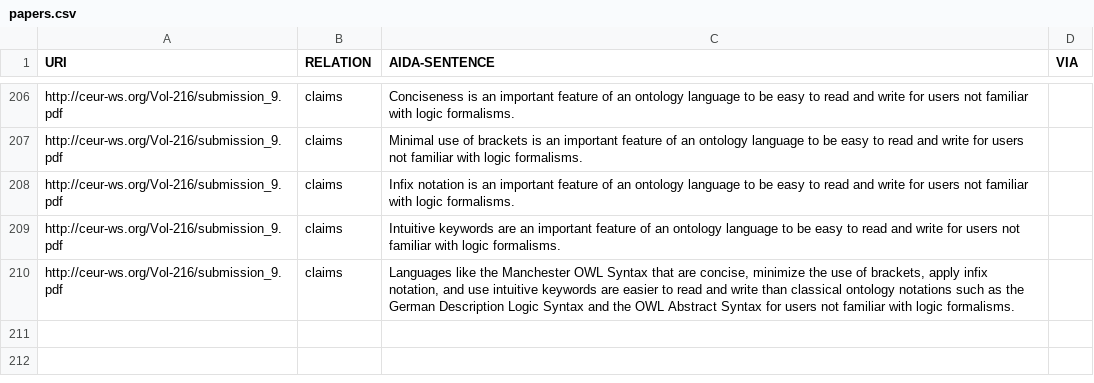
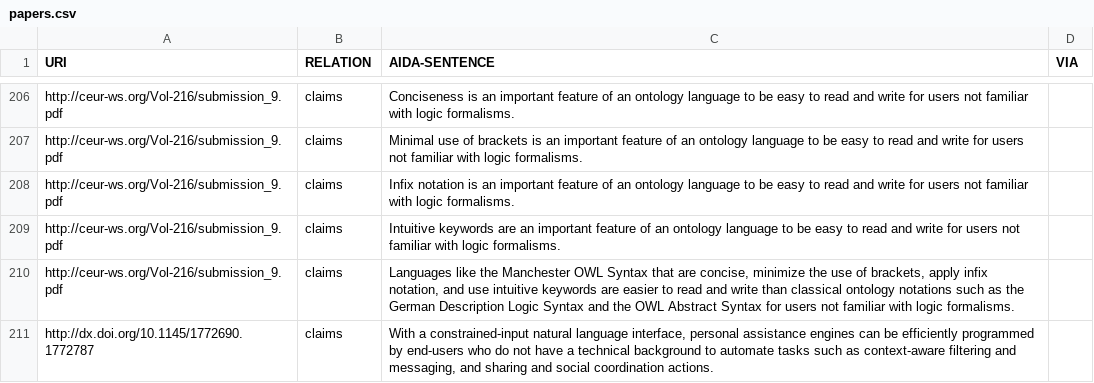
Before and after one commit to tkuhn/aida, a CSV file: papers.csv, drawn as a sheet; only a part is shown, gaps mark what is left out; the diff names each change by its address in the sheet, - before the commit and + after, or states it on an @@ line.

Commit message:
Add AIDA sentence

```diff
--- a/papers.csv
+++ b/papers.csv
+row 211: http://dx.doi.org/10.1145/1772690.1772787 | claims | With a constrained-input natural language interface, personal assistance engines can be efficiently programmed by end-users who do not have a technical background to automate tasks such as context-aware filtering and messaging, and sharing and social coordination actions.
```
